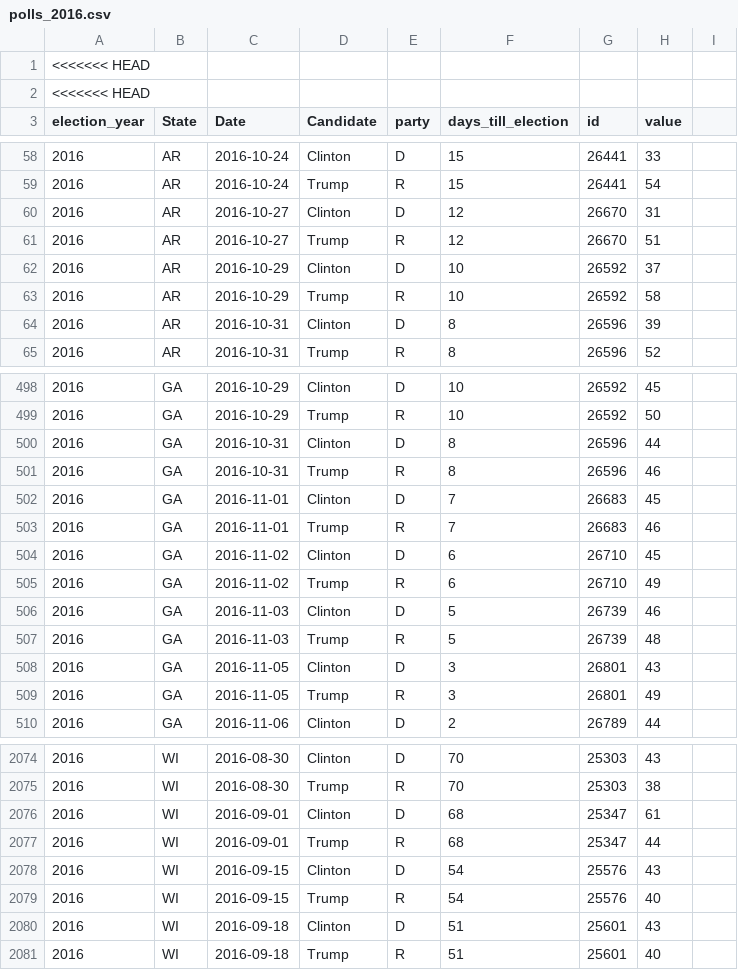
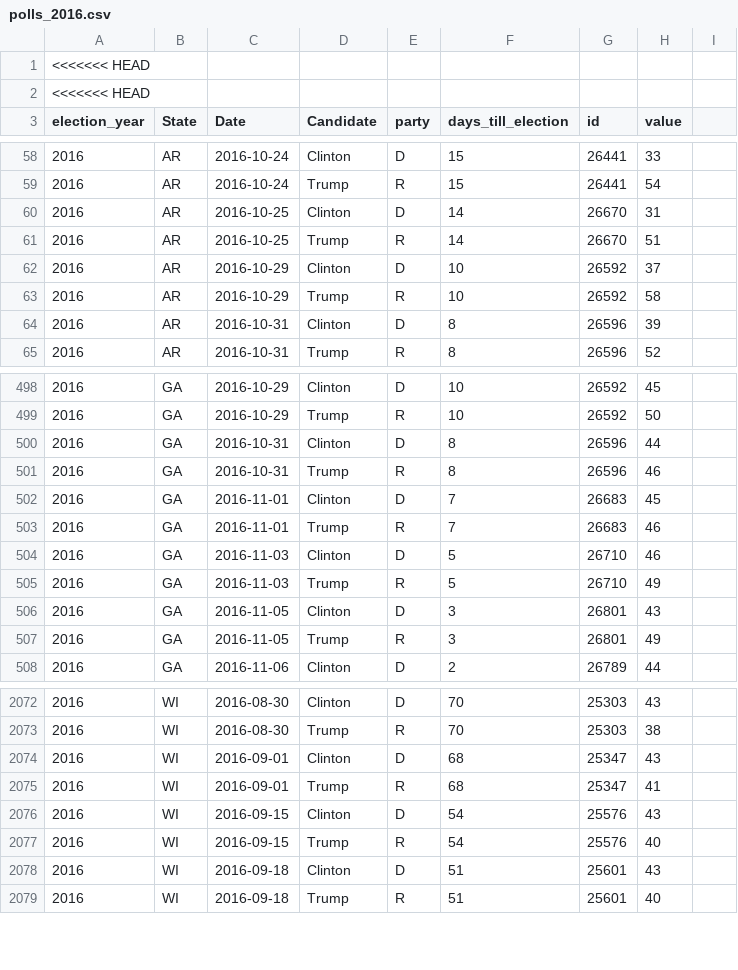
Before and after one commit to elliottevans/election-forecasts, a CSV file: polls/polls_2016.csv, drawn as a sheet; only a part is shown, gaps mark what is left out.

```diff
--- a/polls/polls_2016.csv
+++ b/polls/polls_2016.csv
@@ -59,4 +59,4 @@
 "2016","AR",2016-10-24,"Trump","R",15,26441,54
-"2016","AR",2016-10-27,"Clinton","D",12,26670,31
-"2016","AR",2016-10-27,"Trump","R",12,26670,51
+"2016","AR",2016-10-25,"Clinton","D",14,26670,31
+"2016","AR",2016-10-25,"Trump","R",14,26670,51
 "2016","AR",2016-10-29,"Clinton","D",10,26592,37
@@ -503,6 +503,4 @@
 "2016","GA",2016-11-01,"Trump","R",7,26683,46
-"2016","GA",2016-11-02,"Clinton","D",6,26710,45
-"2016","GA",2016-11-02,"Trump","R",6,26710,49
-"2016","GA",2016-11-03,"Clinton","D",5,26739,46
-"2016","GA",2016-11-03,"Trump","R",5,26739,48
+"2016","GA",2016-11-03,"Clinton","D",5,26710,46
+"2016","GA",2016-11-03,"Trump","R",5,26710,49
 "2016","GA",2016-11-05,"Clinton","D",3,26801,43
@@ -2075,4 +2073,4 @@
 "2016","WI",2016-08-30,"Trump","R",70,25303,38
-"2016","WI",2016-09-01,"Clinton","D",68,25347,61
-"2016","WI",2016-09-01,"Trump","R",68,25347,44
+"2016","WI",2016-09-01,"Clinton","D",68,25347,43
+"2016","WI",2016-09-01,"Trump","R",68,25347,41
 "2016","WI",2016-09-15,"Clinton","D",54,25576,43
```
Also changed, not shown: polls/polls_total.csv, 9 other files.
